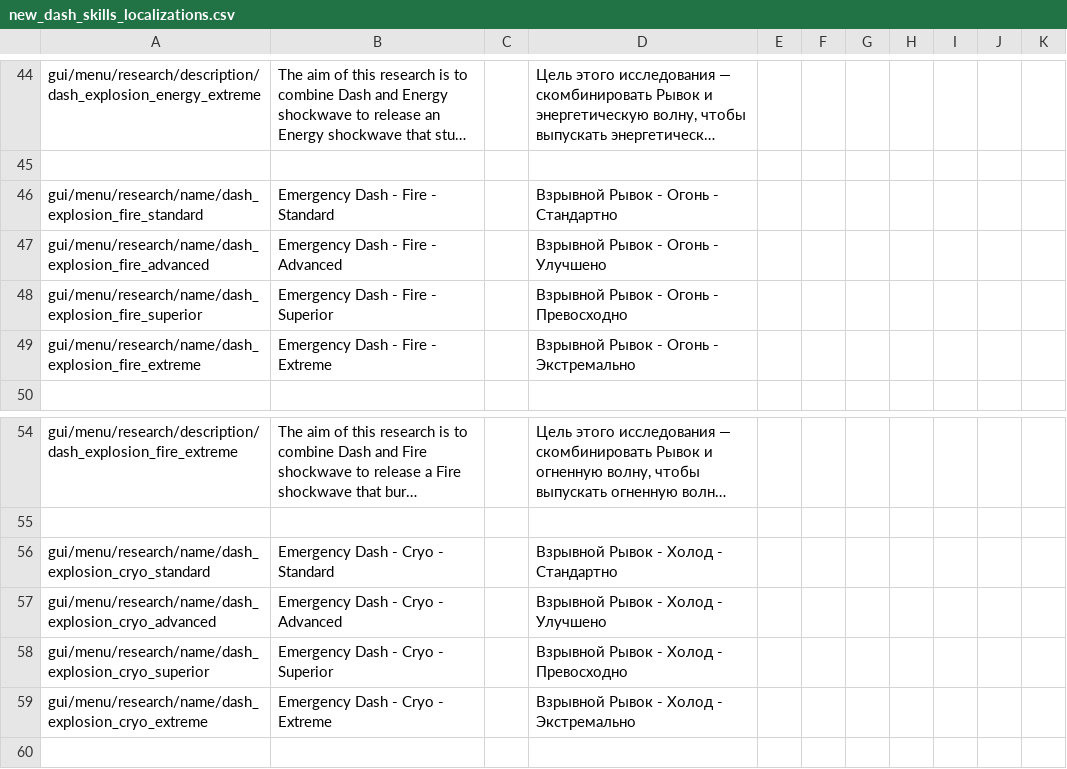
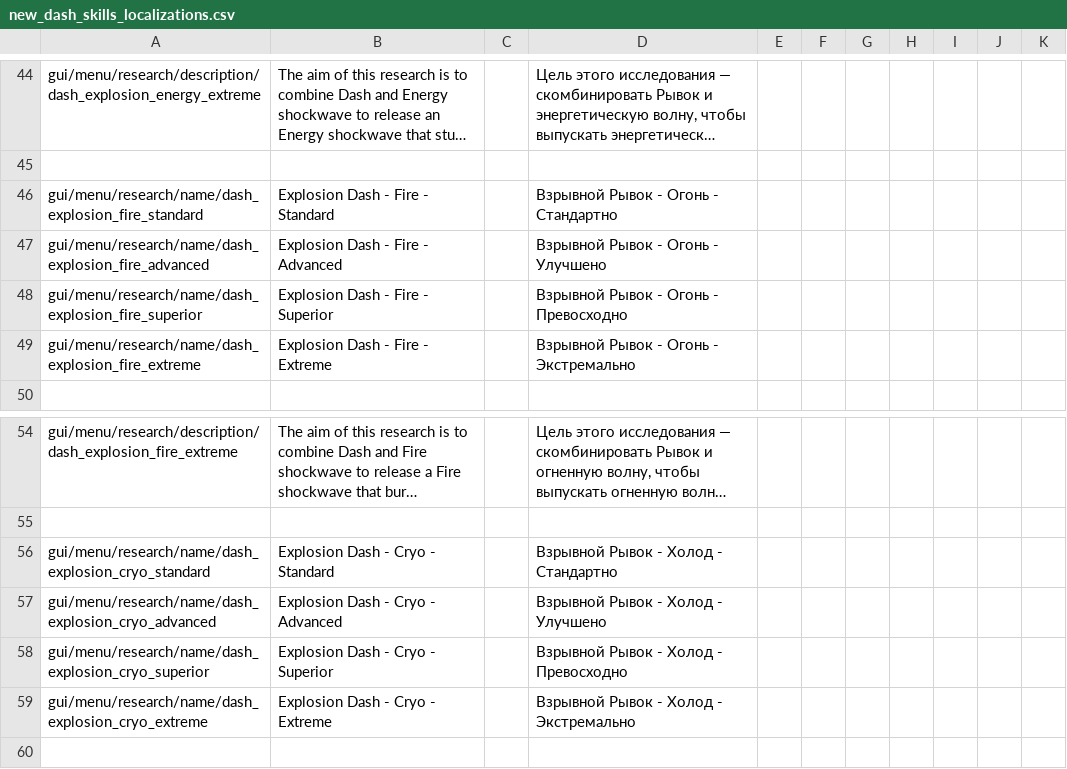
Before and after one commit to PonomarevDmitry/RiftbreakersMods, a CSV file: NewDashSkills/gui/new_dash_skills_localizations.csv, drawn as a sheet; only a part is shown, gaps mark what is left out; long unchanged cells end in …; the diff covers the shown part only; the diff names each change by its address in the sheet, - before the commit and + after, or states it on an @@ line.

Commit message:
NewDashSkills. Renaming.

```diff
--- a/NewDashSkills/gui/new_dash_skills_localizations.csv
+++ b/NewDashSkills/gui/new_dash_skills_localizations.csv
-B46: Emergency Dash - Fire - Standard
+B46: Explosion Dash - Fire - Standard
-B47: Emergency Dash - Fire - Advanced
+B47: Explosion Dash - Fire - Advanced
-B48: Emergency Dash - Fire - Superior
+B48: Explosion Dash - Fire - Superior
-B49: Emergency Dash - Fire - Extreme
+B49: Explosion Dash - Fire - Extreme
-B56: Emergency Dash - Cryo - Standard
+B56: Explosion Dash - Cryo - Standard
-B57: Emergency Dash - Cryo - Advanced
+B57: Explosion Dash - Cryo - Advanced
-B58: Emergency Dash - Cryo - Superior
+B58: Explosion Dash - Cryo - Superior
-B59: Emergency Dash - Cryo - Extreme
+B59: Explosion Dash - Cryo - Extreme
```
Also changed, not shown: 18 edited cells elsewhere in this file, 1 other file.
